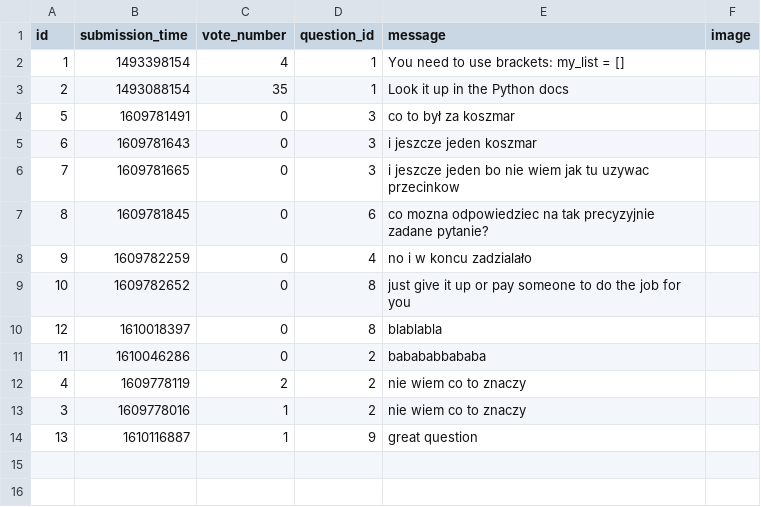
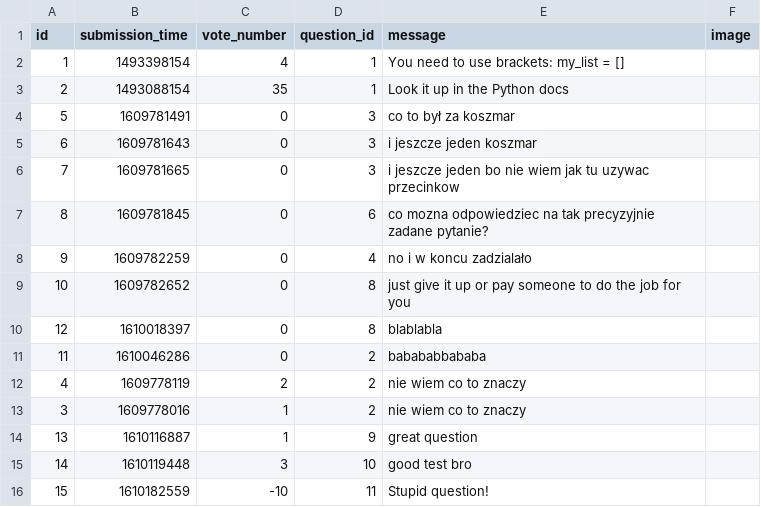
Before and after one commit to jzakrzewska/Ask_Mate_Codecool, a CSV file: sample_data/answer.csv, drawn as a sheet.

```diff
--- a/sample_data/answer.csv
+++ b/sample_data/answer.csv
@@ -14 +14,3 @@ id,submission_time,vote_number,question_id,message,image
 13,1610116887,1,9,great question,
+14,1610119448,3,10,good test bro,
+15,1610182559,-10,11,Stupid question!,
```
Also changed, not shown: sample_data/question.csv.
